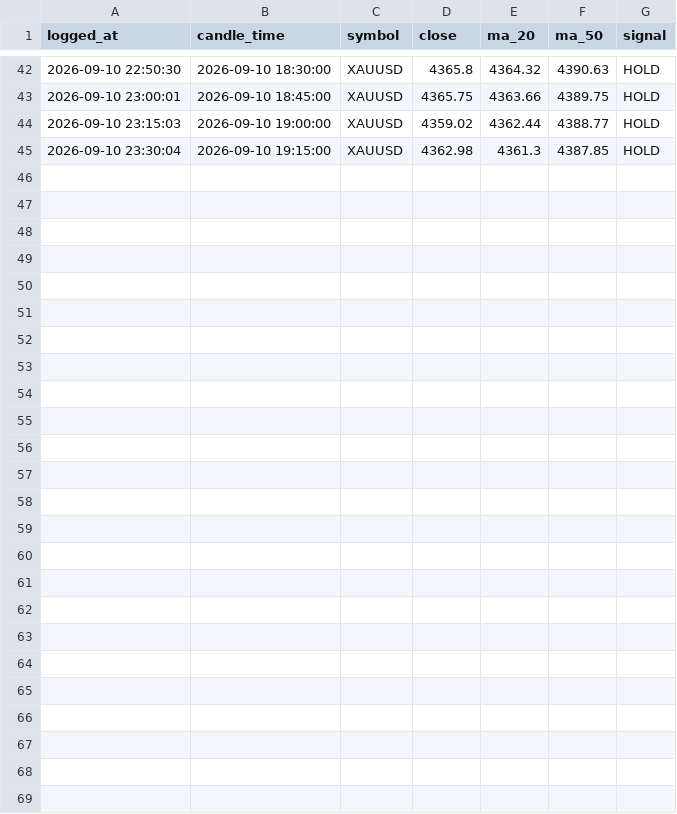
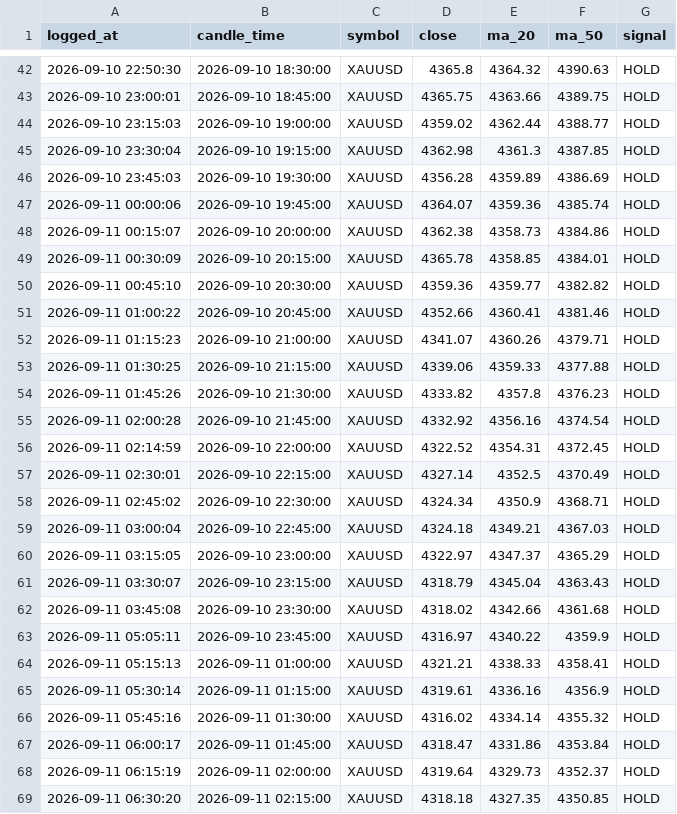
Before and after one commit to Yutthapoom2903/MT5-Bots, a CSV file: signal_log.csv, drawn as a sheet; only a part is shown, gaps mark what is left out.

```diff
--- a/signal_log.csv
+++ b/signal_log.csv
@@ -45 +45,25 @@ logged_at,candle_time,symbol,close,ma_20,ma_50,signal
 2026-09-10 23:30:04,2026-09-10 19:15:00,XAUUSD,4362.98,4361.3,4387.85,HOLD
+2026-09-10 23:45:03,2026-09-10 19:30:00,XAUUSD,4356.28,4359.89,4386.69,HOLD
+2026-09-11 00:00:06,2026-09-10 19:45:00,XAUUSD,4364.07,4359.36,4385.74,HOLD
+2026-09-11 00:15:07,2026-09-10 20:00:00,XAUUSD,4362.38,4358.73,4384.86,HOLD
+2026-09-11 00:30:09,2026-09-10 20:15:00,XAUUSD,4365.78,4358.85,4384.01,HOLD
+2026-09-11 00:45:10,2026-09-10 20:30:00,XAUUSD,4359.36,4359.77,4382.82,HOLD
+2026-09-11 01:00:22,2026-09-10 20:45:00,XAUUSD,4352.66,4360.41,4381.46,HOLD
+2026-09-11 01:15:23,2026-09-10 21:00:00,XAUUSD,4341.07,4360.26,4379.71,HOLD
+2026-09-11 01:30:25,2026-09-10 21:15:00,XAUUSD,4339.06,4359.33,4377.88,HOLD
+2026-09-11 01:45:26,2026-09-10 21:30:00,XAUUSD,4333.82,4357.8,4376.23,HOLD
+2026-09-11 02:00:28,2026-09-10 21:45:00,XAUUSD,4332.92,4356.16,4374.54,HOLD
+2026-09-11 02:14:59,2026-09-10 22:00:00,XAUUSD,4322.52,4354.31,4372.45,HOLD
+2026-09-11 02:30:01,2026-09-10 22:15:00,XAUUSD,4327.14,4352.5,4370.49,HOLD
+2026-09-11 02:45:02,2026-09-10 22:30:00,XAUUSD,4324.34,4350.9,4368.71,HOLD
+2026-09-11 03:00:04,2026-09-10 22:45:00,XAUUSD,4324.18,4349.21,4367.03,HOLD
+2026-09-11 03:15:05,2026-09-10 23:00:00,XAUUSD,4322.97,4347.37,4365.29,HOLD
+2026-09-11 03:30:07,2026-09-10 23:15:00,XAUUSD,4318.79,4345.04,4363.43,HOLD
+2026-09-11 03:45:08,2026-09-10 23:30:00,XAUUSD,4318.02,4342.66,4361.68,HOLD
+2026-09-11 05:05:11,2026-09-10 23:45:00,XAUUSD,4316.97,4340.22,4359.9,HOLD
+2026-09-11 05:15:13,2026-09-11 01:00:00,XAUUSD,4321.21,4338.33,4358.41,HOLD
+2026-09-11 05:30:14,2026-09-11 01:15:00,XAUUSD,4319.61,4336.16,4356.9,HOLD
+2026-09-11 05:45:16,2026-09-11 01:30:00,XAUUSD,4316.02,4334.14,4355.32,HOLD
+2026-09-11 06:00:17,2026-09-11 01:45:00,XAUUSD,4318.47,4331.86,4353.84,HOLD
+2026-09-11 06:15:19,2026-09-11 02:00:00,XAUUSD,4319.64,4329.73,4352.37,HOLD
+2026-09-11 06:30:20,2026-09-11 02:15:00,XAUUSD,4318.18,4327.35,4350.85,HOLD
```
Also changed, not shown: market_training_data.csv.
